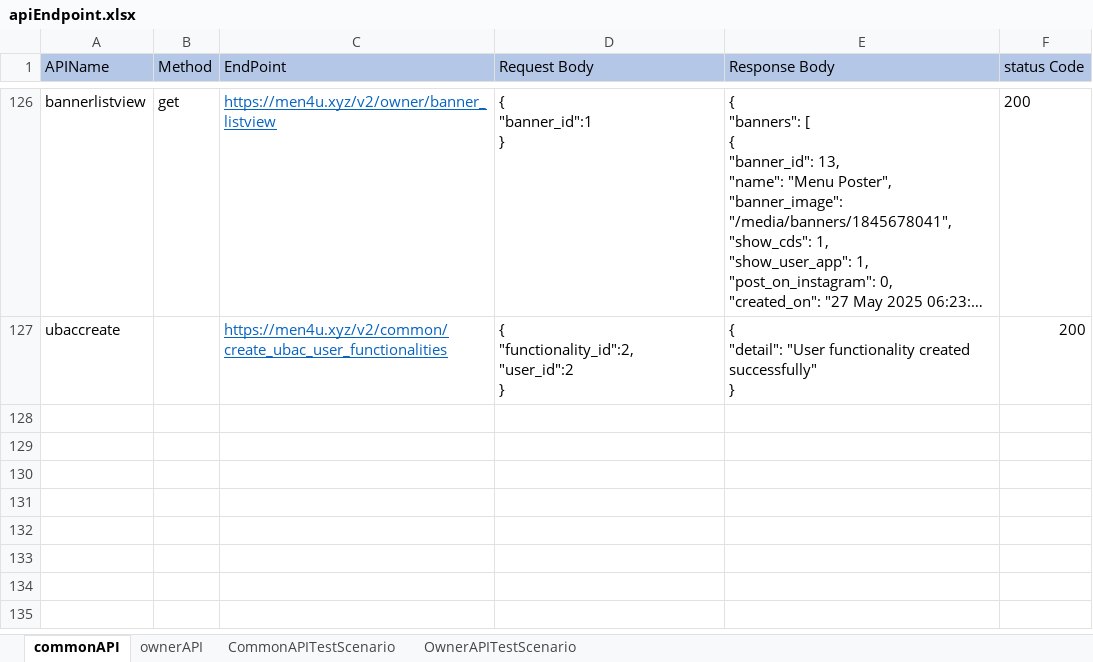
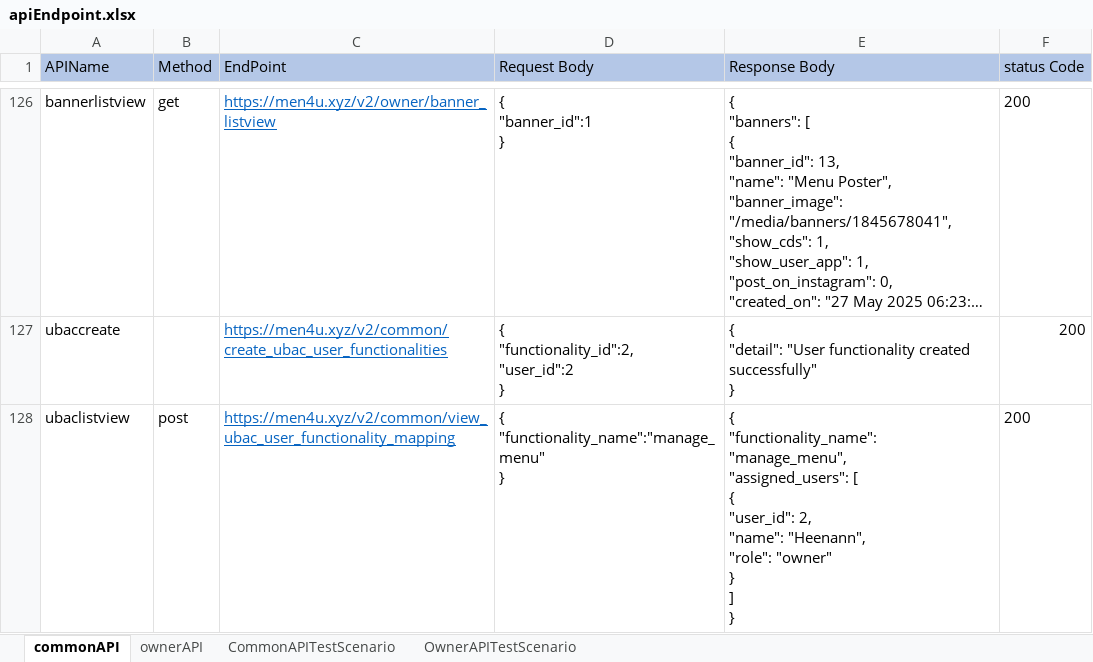
Before and after one commit to rajatkubde346/MenuMitraApiAutomates, an Excel workbook: target/test-classes/excelsheet/apiEndpoint.xlsx, sheet commonAPI, drawn as a sheet; only a part is shown, gaps mark what is left out; long unchanged cells end in …; values as stored, in another font and other column widths than the file's, no borders; ↵ is a line break in a cell; the diff names each change by its address in the sheet, - before the commit and + after, or states it on an @@ line.

```diff
--- a/target/test-classes/excelsheet/apiEndpoint.xlsx (sheet commonAPI)
+++ b/target/test-classes/excelsheet/apiEndpoint.xlsx (sheet commonAPI)
+row 128: ubaclistview | post | https://men4u.xyz/v2/common/view_ubac_user_functionality_mapping | { ↵ "functionality_name":"manage_menu" ↵ } | { ↵ "functionality_name": "manage_menu", ↵ "assigned_users": [ ↵ { ↵ "user_id": 2, ↵ "name": "Heenann", ↵ "role": "owner" ↵ } ↵ ] ↵ } | 200
```
Also changed, not shown: sheet CommonAPITestScenario, 53 other files.
